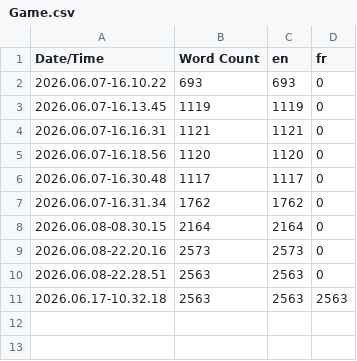
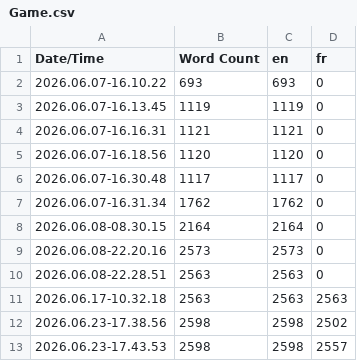
Before and after one commit to NoeINGLEBERT/SynthwaveShowdown, a CSV file: Content/Localization/Game/Game.csv, drawn as a sheet; the diff names each change by its address in the sheet, - before the commit and + after, or states it on an @@ line.

```diff
--- a/Content/Localization/Game/Game.csv
+++ b/Content/Localization/Game/Game.csv
+row 12: 2026.06.23-17.38.56 | 2598 | 2598 | 2502
+row 13: 2026.06.23-17.43.53 | 2598 | 2598 | 2557
```
Also changed, not shown: 10 other files.
